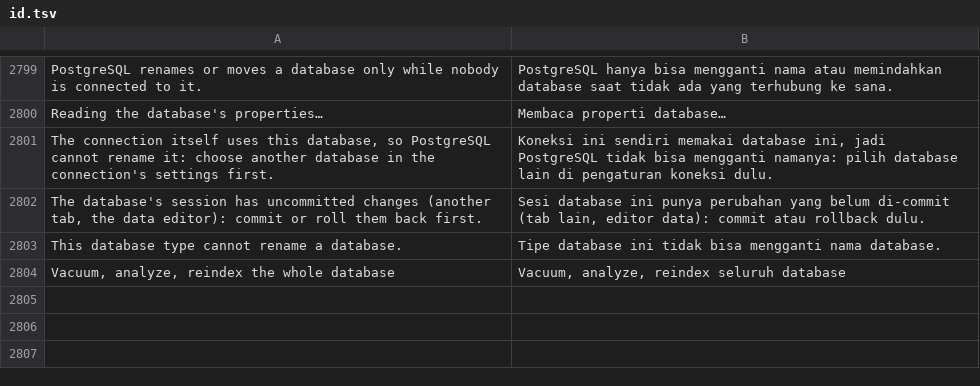
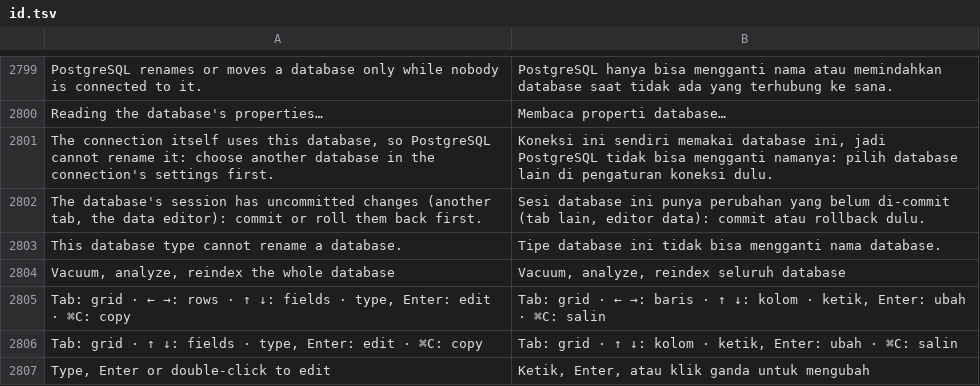
Before and after one commit to ilhamnadhif/dbiji, a TSV file: crates/dbiji-core/locales/id.tsv, drawn as a sheet; only a part is shown, gaps mark what is left out.

```diff
--- a/crates/dbiji-core/locales/id.tsv
+++ b/crates/dbiji-core/locales/id.tsv
@@ -2804 +2804,4 @@ This database type cannot rename a database.	Tipe database ini tidak bisa mengga
 Vacuum, analyze, reindex the whole database	Vacuum, analyze, reindex seluruh database
+Tab: grid · ← →: rows · ↑ ↓: fields · type, Enter: edit · ⌘C: copy	Tab: grid · ← →: baris · ↑ ↓: kolom · ketik, Enter: ubah · ⌘C: salin
+Tab: grid · ↑ ↓: fields · type, Enter: edit · ⌘C: copy	Tab: grid · ↑ ↓: kolom · ketik, Enter: ubah · ⌘C: salin
+Type, Enter or double-click to edit	Ketik, Enter, atau klik ganda untuk mengubah
```
Also changed, not shown: crates/dbiji-grid/locales/id.tsv, 9 other files.
